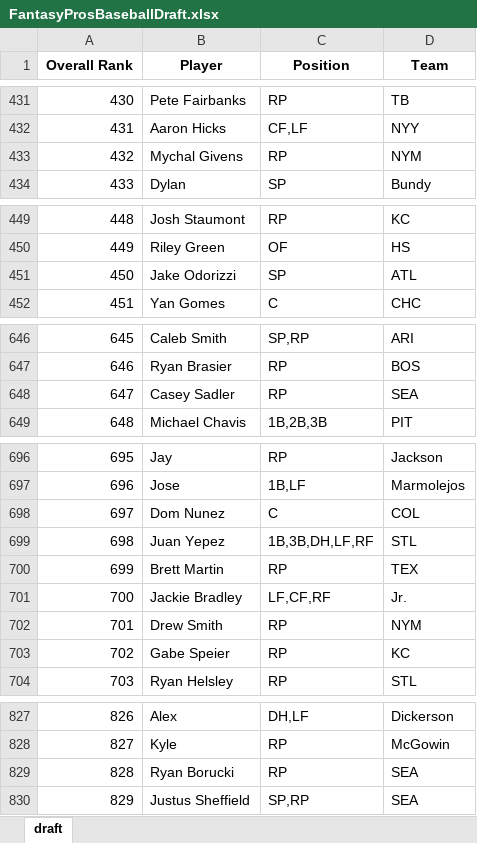
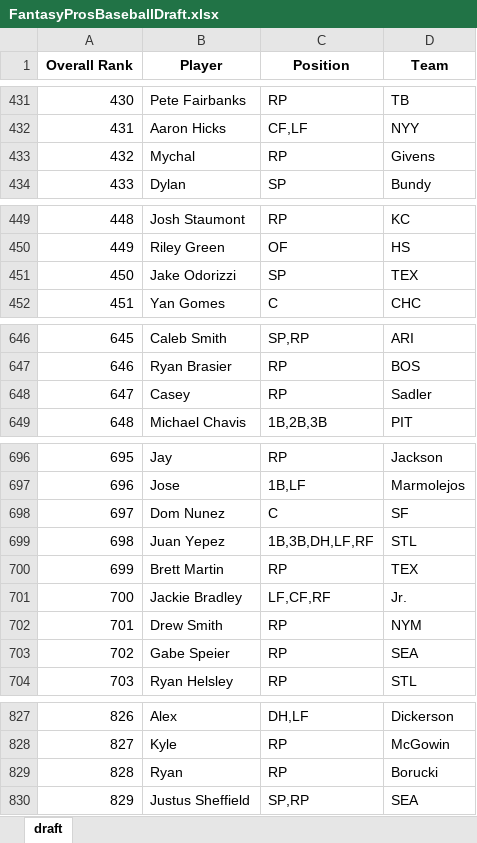
Before and after one commit to barbacbd/FantasyRankings, an Excel workbook: docs/FantasyProsBaseballDraft.xlsx, sheet draft, drawn as a sheet; only a part is shown, gaps mark what is left out; values as stored, in another font and other column widths than the file's, no borders; the diff covers the shown part only; the diff names each change by its address in the sheet, - before the commit and + after, or states it on an @@ line.

```diff
--- a/docs/FantasyProsBaseballDraft.xlsx (sheet draft)
+++ b/docs/FantasyProsBaseballDraft.xlsx (sheet draft)
-B433 (Player): Mychal Givens
+B433 (Player): Mychal
-D433 (Team): NYM
+D433 (Team): Givens
-D451 (Team): ATL
+D451 (Team): TEX
-B648 (Player): Casey Sadler
+B648 (Player): Casey
-D648 (Team): SEA
+D648 (Team): Sadler
-D698 (Team): COL
+D698 (Team): SF
-D703 (Team): KC
+D703 (Team): SEA
-B829 (Player): Ryan Borucki
+B829 (Player): Ryan
-D829 (Team): SEA
+D829 (Team): Borucki
```
Also changed, not shown: 3 edited cells elsewhere in this sheet, docs/FantasyProsBasketballDraft.xlsx, docs/FantasyProsFootballDraft.xlsx, 5 other files.
